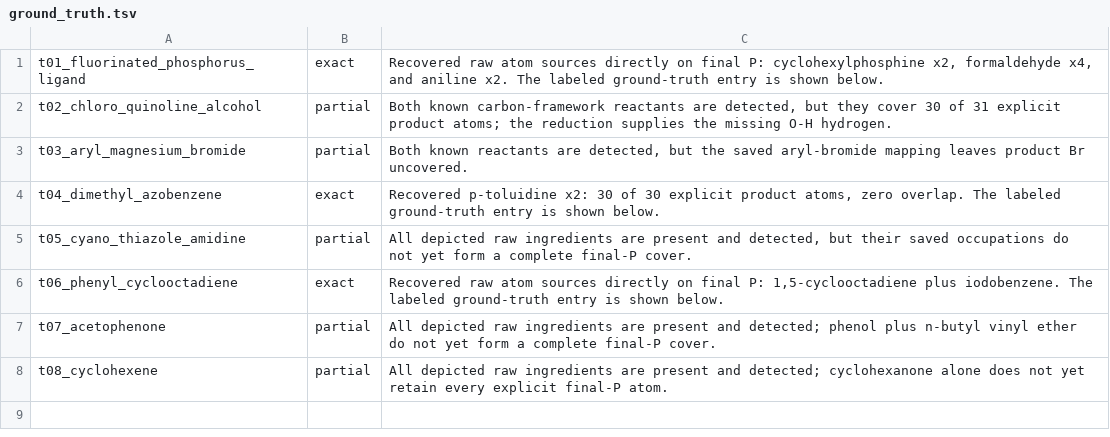
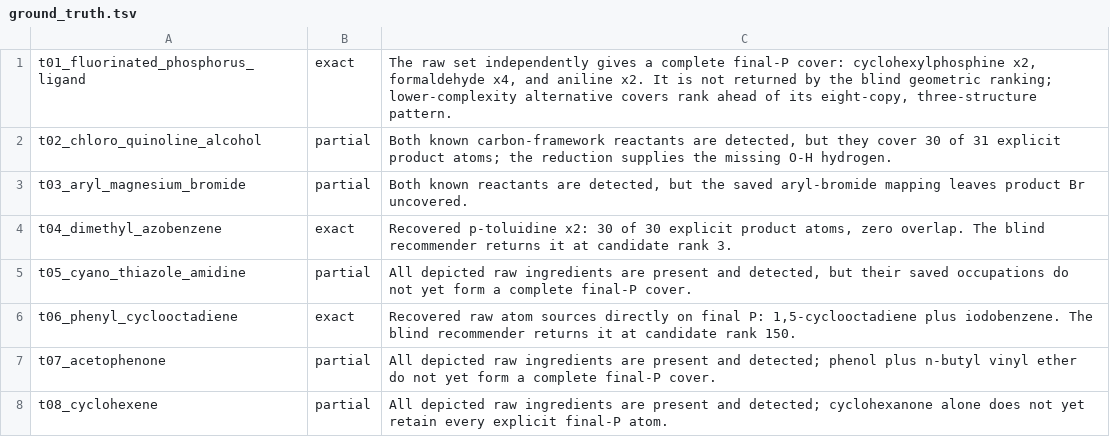
Before and after one commit to yunhzou/coordinate_alignment, a TSV file: data/retro_runs/eight_target_merged_fast_delivery_with_inventory/ground_truth.tsv, drawn as a sheet.

Commit message:
Remove arbitrary retro recommendation caps

```diff
--- a/data/retro_runs/eight_target_merged_fast_delivery_with_inventory/ground_truth.tsv
+++ b/data/retro_runs/eight_target_merged_fast_delivery_with_inventory/ground_truth.tsv
@@ -1,7 +1,7 @@
-t01_fluorinated_phosphorus_ligand	exact	Recovered raw atom sources directly on final P: cyclohexylphosphine x2, formaldehyde x4, and aniline x2. The labeled ground-truth entry is shown below.
+t01_fluorinated_phosphorus_ligand	exact	The raw set independently gives a complete final-P cover: cyclohexylphosphine x2, formaldehyde x4, and aniline x2. It is not returned by the blind geometric ranking; lower-complexity alternative covers rank ahead of its eight-copy, three-structure pattern.
 t02_chloro_quinoline_alcohol	partial	Both known carbon-framework reactants are detected, but they cover 30 of 31 explicit product atoms; the reduction supplies the missing O-H hydrogen.
 t03_aryl_magnesium_bromide	partial	Both known reactants are detected, but the saved aryl-bromide mapping leaves product Br uncovered.
-t04_dimethyl_azobenzene	exact	Recovered p-toluidine x2: 30 of 30 explicit product atoms, zero overlap. The labeled ground-truth entry is shown below.
+t04_dimethyl_azobenzene	exact	Recovered p-toluidine x2: 30 of 30 explicit product atoms, zero overlap. The blind recommender returns it at candidate rank 3.
 t05_cyano_thiazole_amidine	partial	All depicted raw ingredients are present and detected, but their saved occupations do not yet form a complete final-P cover.
-t06_phenyl_cyclooctadiene	exact	Recovered raw atom sources directly on final P: 1,5-cyclooctadiene plus iodobenzene. The labeled ground-truth entry is shown below.
+t06_phenyl_cyclooctadiene	exact	Recovered raw atom sources directly on final P: 1,5-cyclooctadiene plus iodobenzene. The blind recommender returns it at candidate rank 150.
 t07_acetophenone	partial	All depicted raw ingredients are present and detected; phenol plus n-butyl vinyl ether do not yet form a complete final-P cover.
```
Also changed, not shown: 31 other files.
